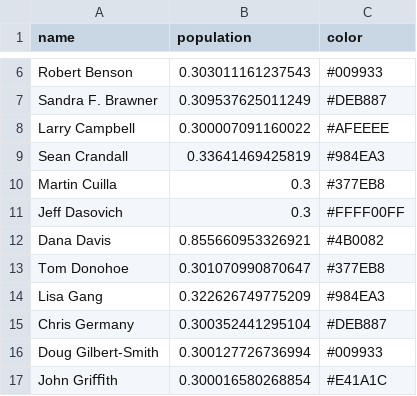
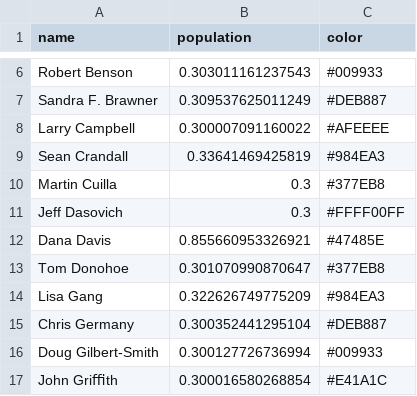
Before and after one commit to pnandak/dependency, a CSV file: public/peoples1.csv, drawn as a sheet; only a part is shown, gaps mark what is left out.

```diff
--- a/public/peoples1.csv
+++ b/public/peoples1.csv
@@ -11,3 +11,3 @@ Martin Cuilla,0.3,#377EB8
 Jeff Dasovich,0.3,#FFFF00FF
-Dana Davis,0.855660953326921,#4B0082
+Dana Davis,0.855660953326921,#47485E
 Tom Donohoe,0.301070990870647,#377EB8
```
Also changed, not shown: public/peoples.csv, 3 other files.
